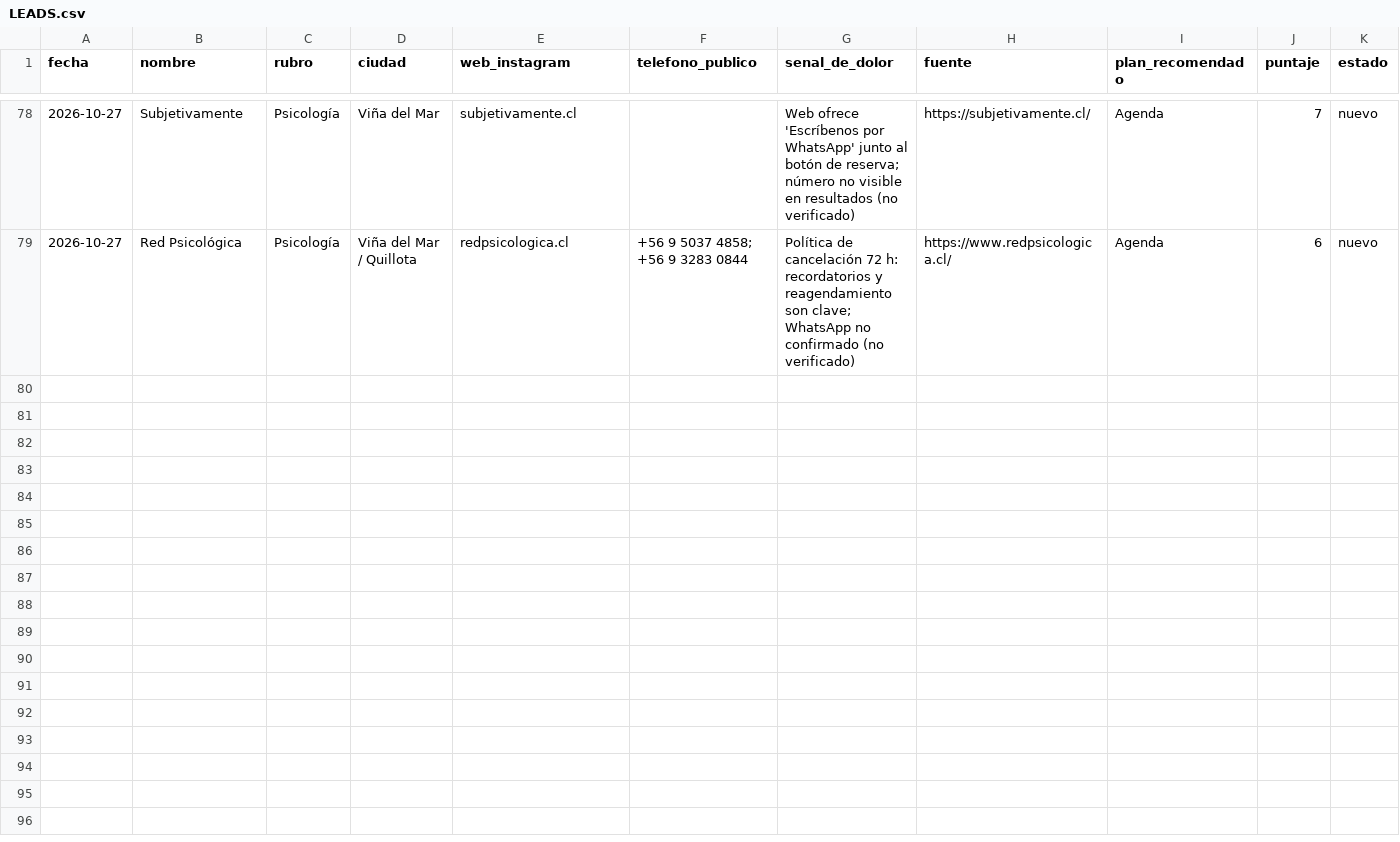
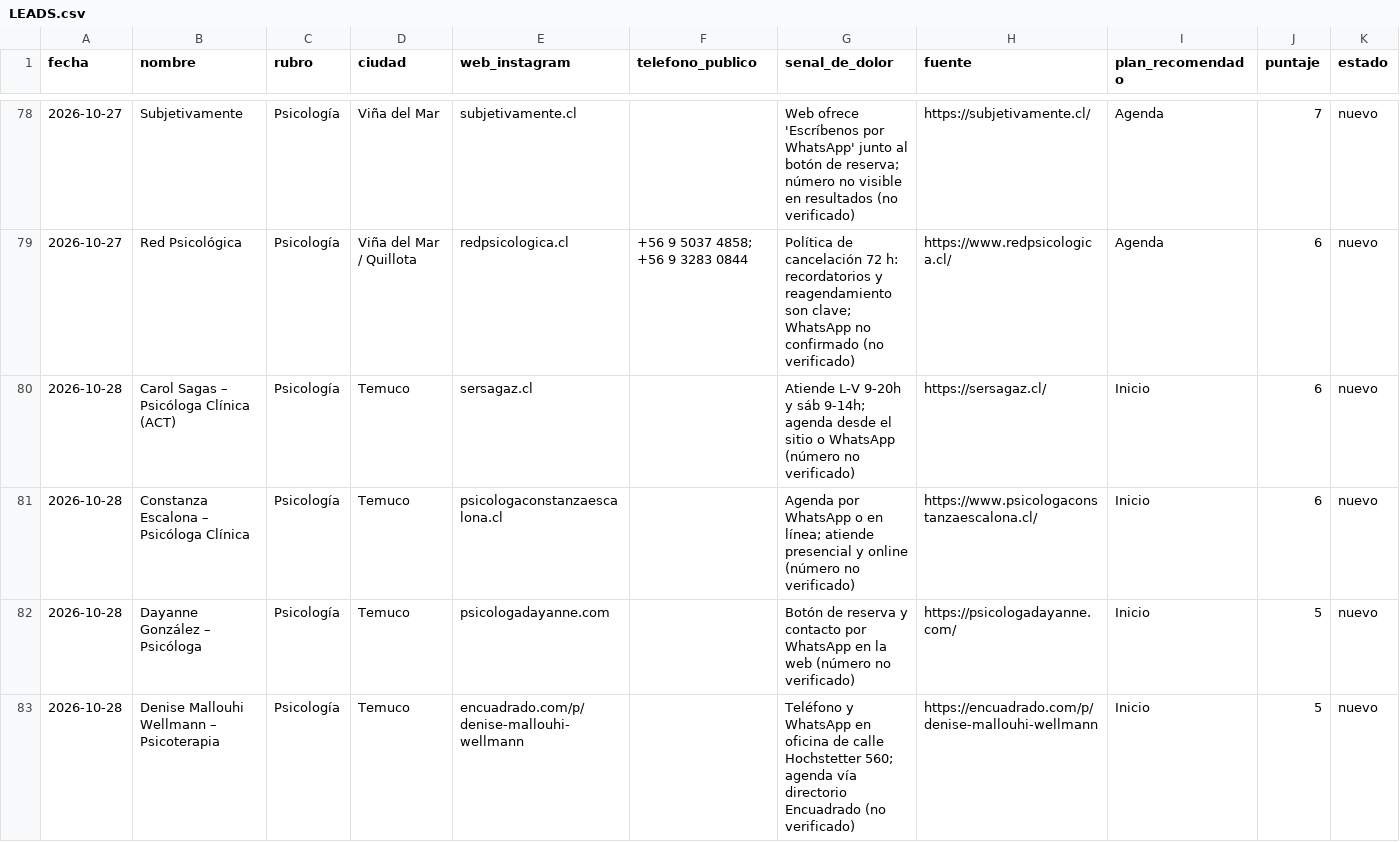
Before and after one commit to jotapeinhao90/jpbmarketing-web, a CSV file: BUSQUEDA NEGOCIOS EEUU/leads/LEADS.csv, drawn as a sheet; only a part is shown, gaps mark what is left out; the diff covers the shown part only.

```diff
--- a/BUSQUEDA NEGOCIOS EEUU/leads/LEADS.csv
+++ b/BUSQUEDA NEGOCIOS EEUU/leads/LEADS.csv
@@ -79 +79,5 @@ fecha,nombre,rubro,ciudad,web_instagram,telefono_publico,senal_de_dolor,fuente,p
 2026-10-27,Red Psicológica,Psicología,Viña del Mar / Quillota,redpsicologica.cl,+56 9 5037 4858; +56 9 3283 0844,Política de cancelación 72 h: recordatorios y reagendamiento son clave; WhatsApp no confirmado (no verificado),https://www.redpsicologica.cl/,Agenda,6,nuevo
+2026-10-28,Carol Sagas – Psicóloga Clínica (ACT),Psicología,Temuco,sersagaz.cl,,Atiende L-V 9-20h y sáb 9-14h; agenda desde el sitio o WhatsApp (número no verificado),https://sersagaz.cl/,Inicio,6,nuevo
+2026-10-28,Constanza Escalona – Psicóloga Clínica,Psicología,Temuco,psicologaconstanzaescalona.cl,,Agenda por WhatsApp o en línea; atiende presencial y online (número no verificado),https://www.psicologaconstanzaescalona.cl/,Inicio,6,nuevo
+2026-10-28,Dayanne González – Psicóloga,Psicología,Temuco,psicologadayanne.com,,Botón de reserva y contacto por WhatsApp en la web (número no verificado),https://psicologadayanne.com/,Inicio,5,nuevo
+2026-10-28,Denise Mallouhi Wellmann – Psicoterapia,Psicología,Temuco,encuadrado.com/p/denise-mallouhi-wellmann,,Teléfono y WhatsApp en oficina de calle Hochstetter 560; agenda vía directorio Encuadrado (no verificado),https://encuadrado.com/p/denise-mallouhi-wellmann,Inicio,5,nuevo
```
Also changed, not shown: 11 added rows elsewhere in this file, 2 other files.
